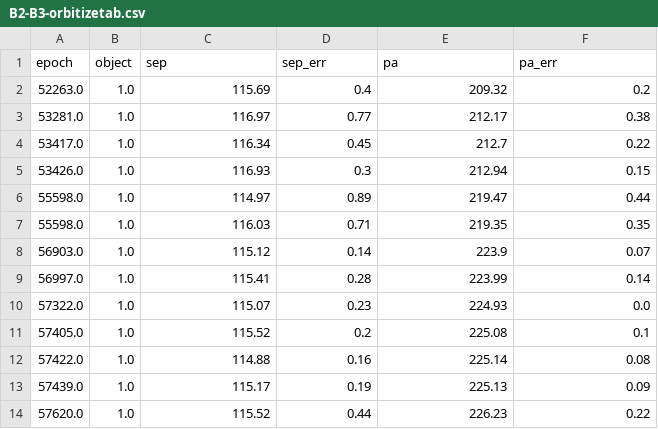
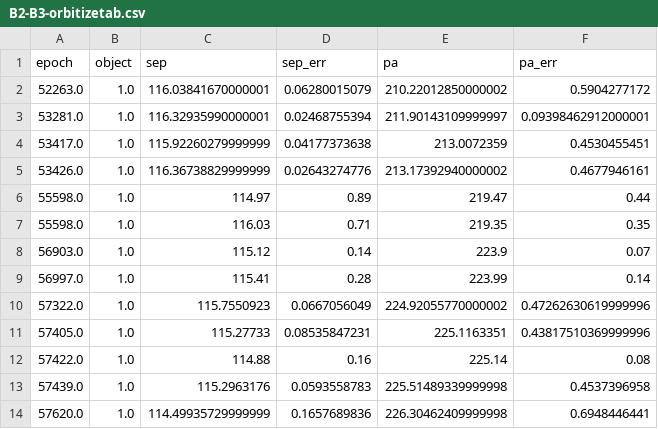
Before and after one commit to wbalmer/diskShapers, a CSV file: astroCalib/B2-B3-orbitizetab.csv, drawn as a sheet; only a part is shown; the diff covers the shown part only.

Commit message:
sigh

```diff
--- a/astroCalib/B2-B3-orbitizetab.csv
+++ b/astroCalib/B2-B3-orbitizetab.csv
@@ -1,6 +1,6 @@
 epoch,object,sep,sep_err,pa,pa_err
-52263.0,1.0,115.69,0.4,209.32,0.2
-53281.0,1.0,116.97,0.77,212.17,0.38
-53417.0,1.0,116.34,0.45,212.7,0.22
-53426.0,1.0,116.93,0.3,212.94,0.15
+52263.0,1.0,116.03841670000001,0.06280015079,210.22012850000002,0.5904277172
+53281.0,1.0,116.32935990000001,0.02468755394,211.90143109999997,0.09398462912000001
+53417.0,1.0,115.92260279999999,0.04177373638,213.0072359,0.4530455451
+53426.0,1.0,116.36738829999999,0.02643274776,213.17392940000002,0.4677946161
 55598.0,1.0,114.97,0.89,219.47,0.44
@@ -9,6 +9,6 @@ epoch,object,sep,sep_err,pa,pa_err
 56997.0,1.0,115.41,0.28,223.99,0.14
-57322.0,1.0,115.07,0.23,224.93,0.0
-57405.0,1.0,115.52,0.2,225.08,0.1
+57322.0,1.0,115.7550923,0.0667056049,224.92055770000002,0.47262630619999996
+57405.0,1.0,115.27733,0.08535847231,225.1163351,0.43817510369999996
 57422.0,1.0,114.88,0.16,225.14,0.08
-57439.0,1.0,115.17,0.19,225.13,0.09
-57620.0,1.0,115.52,0.44,226.23,0.22
+57439.0,1.0,115.2963176,0.0593558783,225.51489339999998,0.4537396958
+57620.0,1.0,114.49935729999999,0.1657689836,226.30462409999998,0.6948446441
```
Also changed, not shown: 12 edited cells elsewhere in this file.
